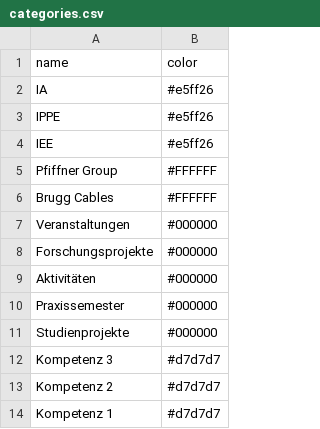
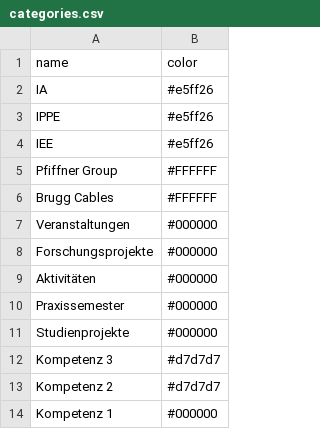
Before and after one commit to HannahKu/dependency-wheel, a CSV file: categories.csv, drawn as a sheet.

Commit message:
Update categories.csv

```diff
--- a/categories.csv
+++ b/categories.csv
@@ -13,2 +13,2 @@ Kompetenz 3,#d7d7d7
 Kompetenz 2,#d7d7d7
-Kompetenz 1,#d7d7d7
+Kompetenz 1,#000000
```
